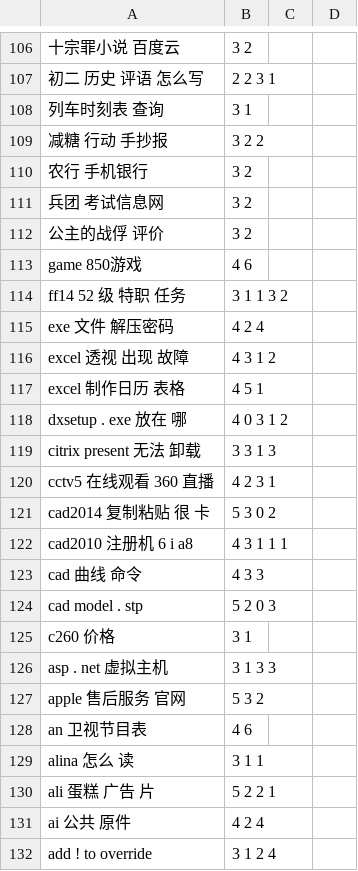
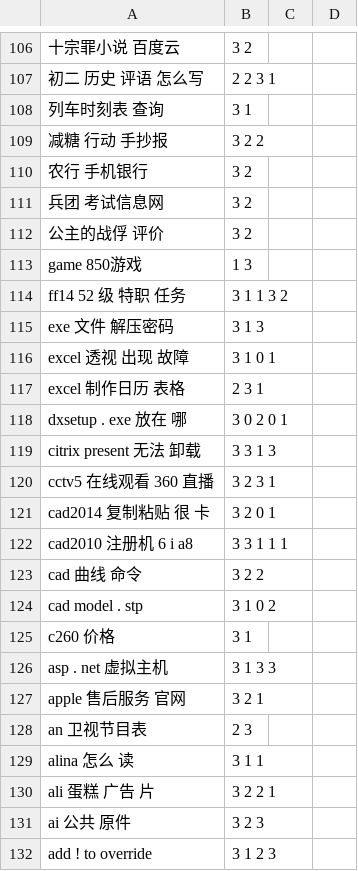
Before and after one commit to shibing624/pke_zh, a CSV file: extra_data/train.csv, drawn as a sheet; only a part is shown, gaps mark what is left out; the diff covers the shown part only.

```diff
--- a/extra_data/train.csv
+++ b/extra_data/train.csv
@@ -112,21 +112,21 @@
 公主的战俘 评价,3 2
-game 850游戏,4 6
+game 850游戏,1 3
 ff14 52 级 特职 任务,3 1 1 3 2
-exe 文件 解压密码,4 2 4
-excel 透视 出现 故障,4 3 1 2
-excel 制作日历 表格,4 5 1
-dxsetup . exe 放在 哪,4 0 3 1 2
+exe 文件 解压密码,3 1 3
+excel 透视 出现 故障,3 1 0 1
+excel 制作日历 表格,2 3 1
+dxsetup . exe 放在 哪,3 0 2 0 1
 citrix present 无法 卸载,3 3 1 3
-cctv5 在线观看 360 直播,4 2 3 1
-cad2014 复制粘贴 很 卡,5 3 0 2
-cad2010 注册机 6 i a8,4 3 1 1 1
-cad 曲线 命令,4 3 3
-cad model . stp,5 2 0 3
+cctv5 在线观看 360 直播,3 2 3 1
+cad2014 复制粘贴 很 卡,3 2 0 1
+cad2010 注册机 6 i a8,3 3 1 1 1
+cad 曲线 命令,3 2 2
+cad model . stp,3 1 0 2
 c260 价格,3 1
 asp . net 虚拟主机,3 1 3 3
-apple 售后服务 官网,5 3 2
-an 卫视节目表,4 6
+apple 售后服务 官网,3 2 1
+an 卫视节目表,2 3
 alina 怎么 读,3 1 1
-ali 蛋糕 广告 片,5 2 2 1
-ai 公共 原件,4 2 4
-add ! to override,3 1 2 4
+ali 蛋糕 广告 片,3 2 2 1
+ai 公共 原件,3 2 3
+add ! to override,3 1 2 3
```
Also changed, not shown: 5 edited cells elsewhere in this file, 10 other files.
